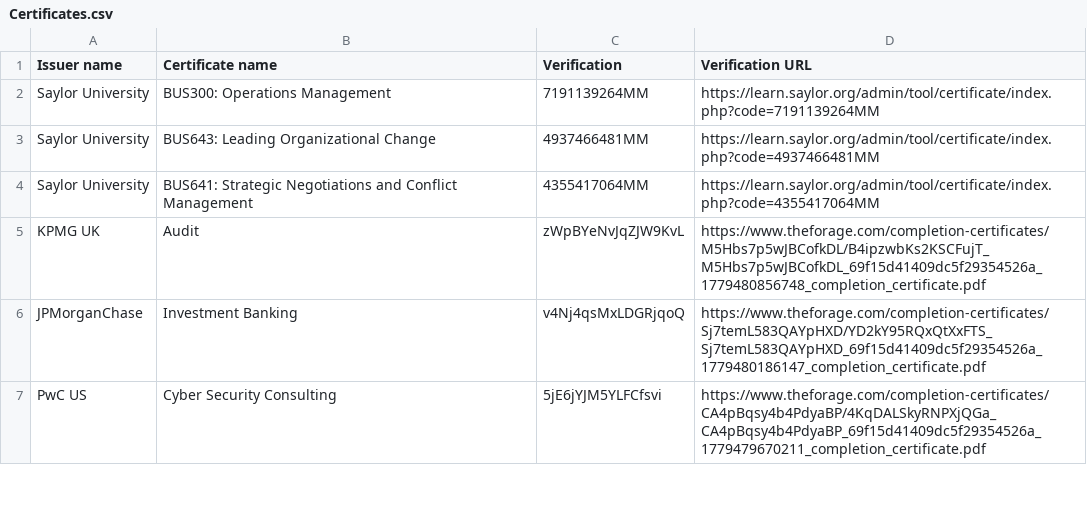
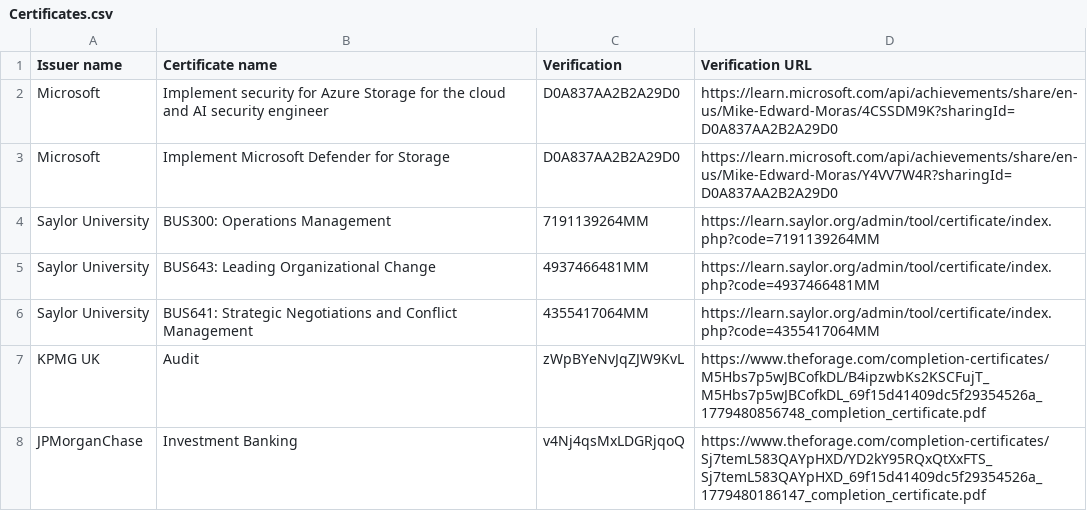
Before and after one commit to mike-edward-moras/mike-edward-moras.github.io, a CSV file: Certificates.csv, drawn as a sheet; only a part is shown; the shorter side is filled out with more unchanged rows.

Commit message:
Update Certificates.csv

```diff
--- a/Certificates.csv
+++ b/Certificates.csv
@@ -1,2 +1,4 @@
 Issuer name,Certificate name,Verification,Verification URL
+Microsoft,Implement security for Azure Storage for the cloud and AI security engineer,D0A837AA2B2A29D0,https://learn.microsoft.com/api/achievements/share/en-us/Mike-Edward-Moras/4CSSDM9K?sharingId=D0A837AA2B2A29D0
+Microsoft,Implement Microsoft Defender for Storage,D0A837AA2B2A29D0,https://learn.microsoft.com/api/achievements/share/en-us/Mike-Edward-Moras/Y4VV7W4R?sharingId=D0A837AA2B2A29D0
 Saylor University,BUS300: Operations Management,7191139264MM,https://learn.saylor.org/admin/tool/certificate/index.php?code=7191139264MM
```
